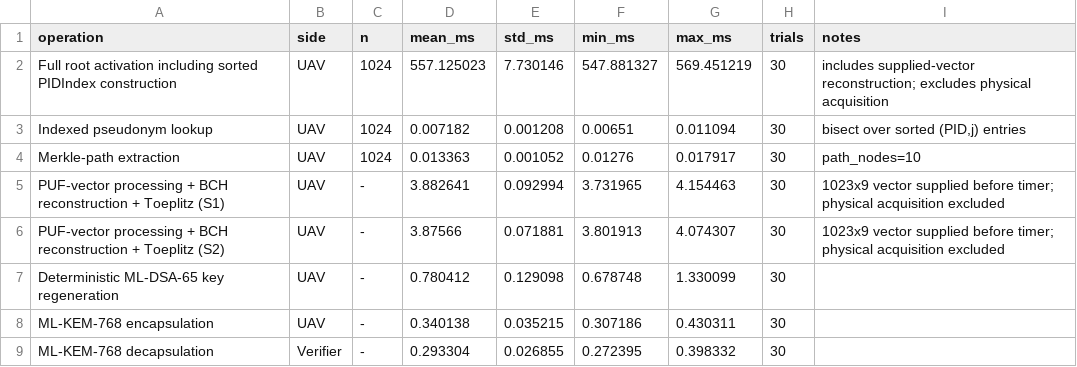
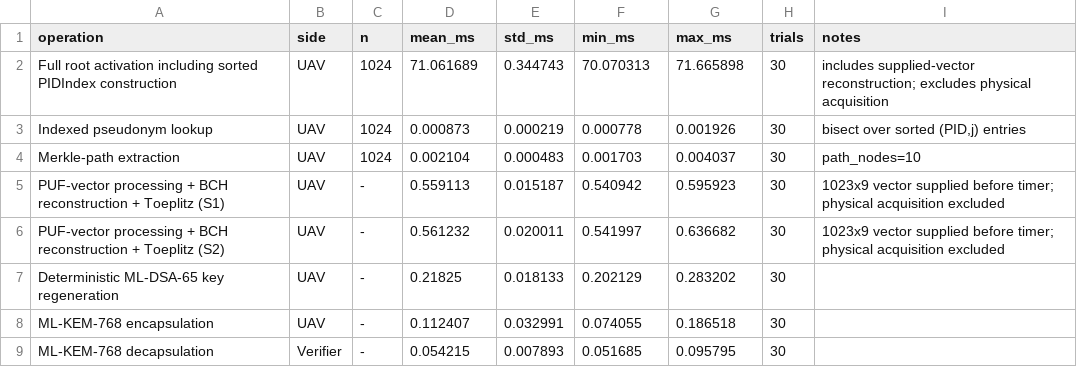
Before and after one commit to hamadeh/puf-pqc-uav-rid, a CSV file: Results/results_final_protocol_timing.csv, drawn as a sheet; only a part is shown; the diff covers the shown part only.

Commit message:
Add live Wi-Fi unicast harness and results

```diff
--- a/Results/results_final_protocol_timing.csv
+++ b/Results/results_final_protocol_timing.csv
@@ -1,9 +1,9 @@
 operation,side,n,mean_ms,std_ms,min_ms,max_ms,trials,notes
-Full root activation including sorted PIDIndex construction,UAV,1024,557.125023,7.730146,547.881327,569.451219,30,includes supplied-vector reconstruction; excludes physical acquisition
-Indexed pseudonym lookup,UAV,1024,0.007182,0.001208,0.00651,0.011094,30,"bisect over sorted (PID,j) entries"
-Merkle-path extraction,UAV,1024,0.013363,0.001052,0.01276,0.017917,30,path_nodes=10
-PUF-vector processing + BCH reconstruction + Toeplitz (S1),UAV,-,3.882641,0.092994,3.731965,4.154463,30,1023x9 vector supplied before timer; physical acquisition excluded
-PUF-vector processing + BCH reconstruction + Toeplitz (S2),UAV,-,3.87566,0.071881,3.801913,4.074307,30,1023x9 vector supplied before timer; physical acquisition excluded
-Deterministic ML-DSA-65 key regeneration,UAV,-,0.780412,0.129098,0.678748,1.330099,30,
-ML-KEM-768 encapsulation,UAV,-,0.340138,0.035215,0.307186,0.430311,30,
-ML-KEM-768 decapsulation,Verifier,-,0.293304,0.026855,0.272395,0.398332,30,
+Full root activation including sorted PIDIndex construction,UAV,1024,71.061689,0.344743,70.070313,71.665898,30,includes supplied-vector reconstruction; excludes physical acquisition
+Indexed pseudonym lookup,UAV,1024,0.000873,0.000219,0.000778,0.001926,30,"bisect over sorted (PID,j) entries"
+Merkle-path extraction,UAV,1024,0.002104,0.000483,0.001703,0.004037,30,path_nodes=10
+PUF-vector processing + BCH reconstruction + Toeplitz (S1),UAV,-,0.559113,0.015187,0.540942,0.595923,30,1023x9 vector supplied before timer; physical acquisition excluded
+PUF-vector processing + BCH reconstruction + Toeplitz (S2),UAV,-,0.561232,0.020011,0.541997,0.636682,30,1023x9 vector supplied before timer; physical acquisition excluded
+Deterministic ML-DSA-65 key regeneration,UAV,-,0.21825,0.018133,0.202129,0.283202,30,
+ML-KEM-768 encapsulation,UAV,-,0.112407,0.032991,0.074055,0.186518,30,
+ML-KEM-768 decapsulation,Verifier,-,0.054215,0.007893,0.051685,0.095795,30,
```
Also changed, not shown: 120 edited cells elsewhere in this file, 20 other files.
